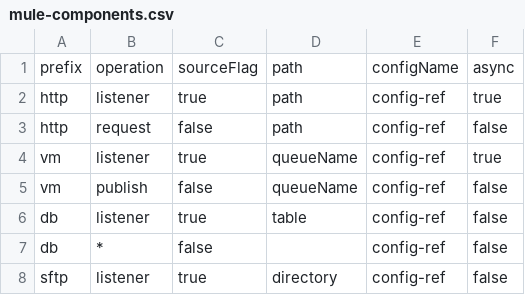
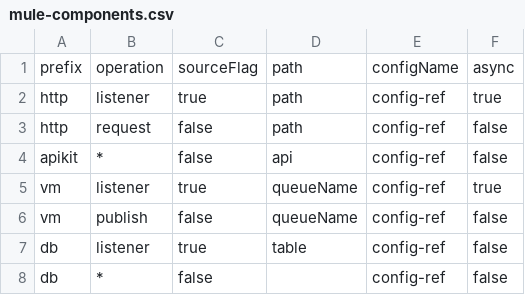
Before and after one commit to manikmagar/mulefd, a CSV file: src/main/resources/mule-components.csv, drawn as a sheet; only a part is shown; the shorter side is filled out with more unchanged rows.

Commit message:
fix: apikit flow rendering (#104)

```diff
--- a/src/main/resources/mule-components.csv
+++ b/src/main/resources/mule-components.csv
@@ -3,2 +3,3 @@ http,listener,true,path,config-ref,true
 http,request,false,path,config-ref,false
+apikit,*,false,api,config-ref,false
 vm,listener,true,queueName,config-ref,true
```
Also changed, not shown: 9 other files.
